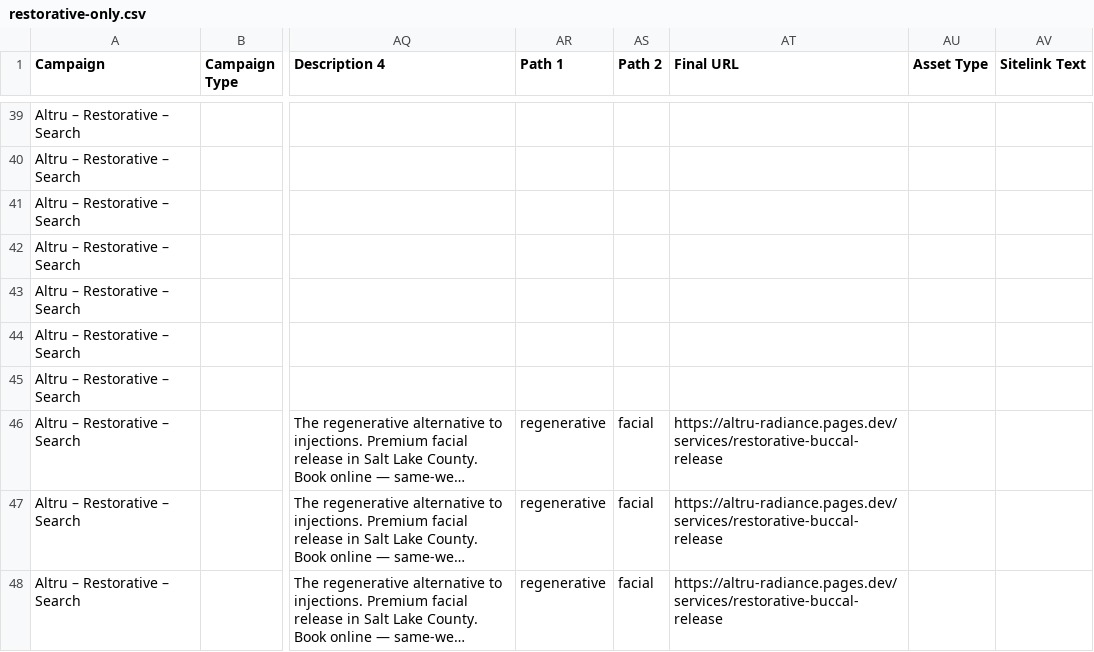
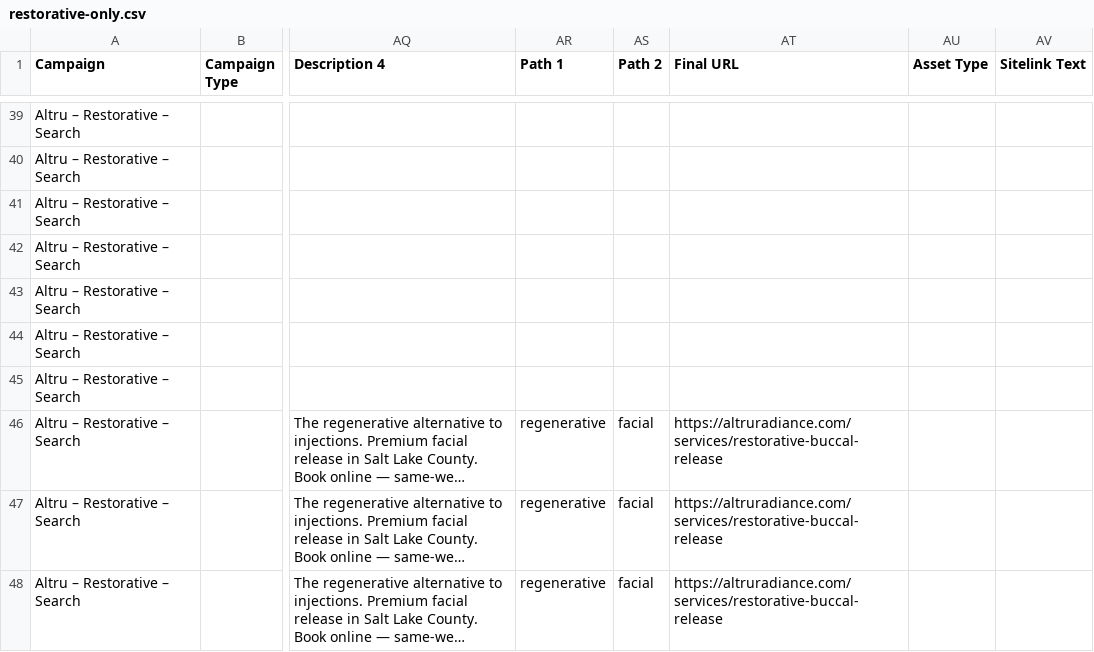
Before and after one commit to misterho1/altru-radiance, a CSV file: ads-import/restorative-only.csv, drawn as a sheet; only a part is shown, gaps mark what is left out; long unchanged cells end in …; the diff names each change by its address in the sheet, - before the commit and + after, or states it on an @@ line.

```diff
--- a/ads-import/restorative-only.csv
+++ b/ads-import/restorative-only.csv
-AT46:AT48 (Final URL): https://altru-radiance.pages.dev/services/restorative-buccal-release
+AT46:AT48 (Final URL): https://altruradiance.com/services/restorative-buccal-release
```
Also changed, not shown: ads-import/bulk-upload.csv, 2 other files.
